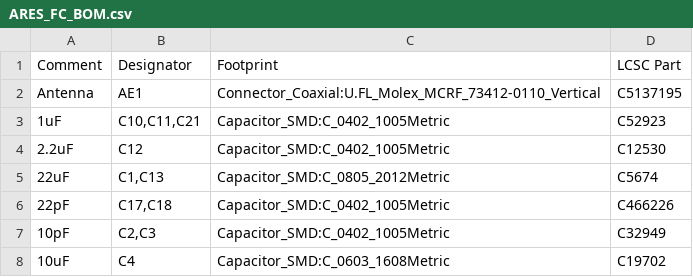
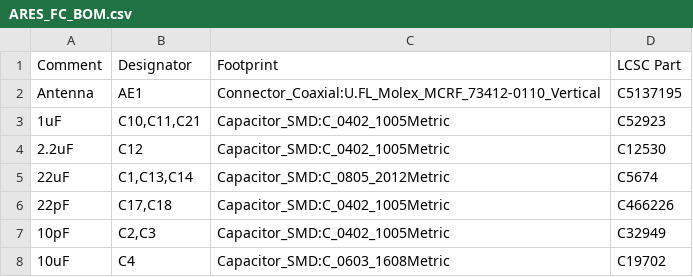
Before and after one commit to SARP-ARES/FC_Hardware, a CSV file: manufacturing/assembly/ARES_FC_BOM.csv, drawn as a sheet; only a part is shown.

```diff
--- a/manufacturing/assembly/ARES_FC_BOM.csv
+++ b/manufacturing/assembly/ARES_FC_BOM.csv
@@ -4,3 +4,3 @@ Antenna,AE1,Connector_Coaxial:U.FL_Molex_MCRF_73412-0110_Vertical,C5137195
 2.2uF,C12,Capacitor_SMD:C_0402_1005Metric,C12530
-22uF,"C1,C13",Capacitor_SMD:C_0805_2012Metric,C5674
+22uF,"C1,C13,C14",Capacitor_SMD:C_0805_2012Metric,C5674
 22pF,"C17,C18",Capacitor_SMD:C_0402_1005Metric,C466226
```
Also changed, not shown: 3 other files.
